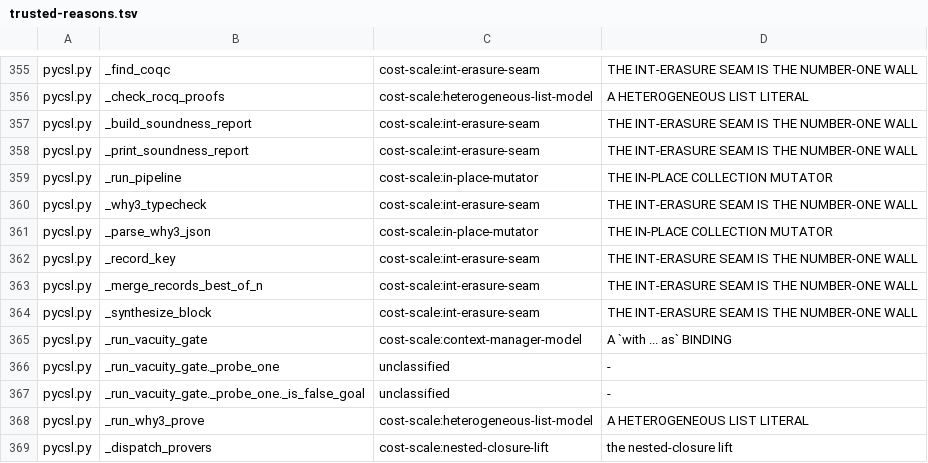
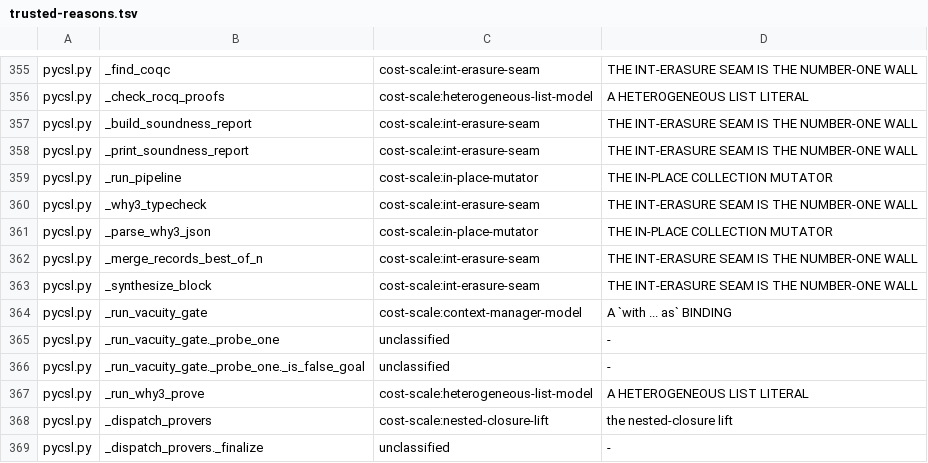
Before and after one commit to fderepas/pycsl, a TSV file: getting-better/trusted-reasons.tsv, drawn as a sheet; only a part is shown, gaps mark what is left out; the shorter side is filled out with more unchanged rows.

```diff
--- a/getting-better/trusted-reasons.tsv
+++ b/getting-better/trusted-reasons.tsv
@@ -361,3 +361,2 @@ pycsl.py	_why3_typecheck	cost-scale:int-erasure-seam	THE INT-ERASURE SEAM IS THE
 pycsl.py	_parse_why3_json	cost-scale:in-place-mutator	THE IN-PLACE COLLECTION MUTATOR
-pycsl.py	_record_key	cost-scale:int-erasure-seam	THE INT-ERASURE SEAM IS THE NUMBER-ONE WALL
 pycsl.py	_merge_records_best_of_n	cost-scale:int-erasure-seam	THE INT-ERASURE SEAM IS THE NUMBER-ONE WALL
```
Also changed, not shown: 5 other files.
